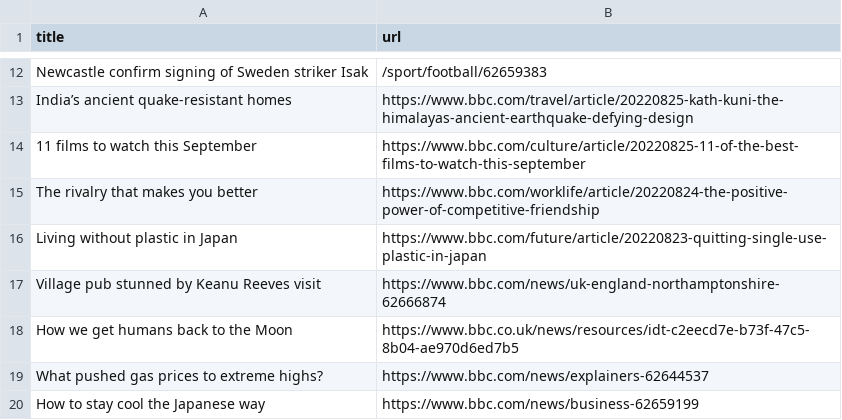
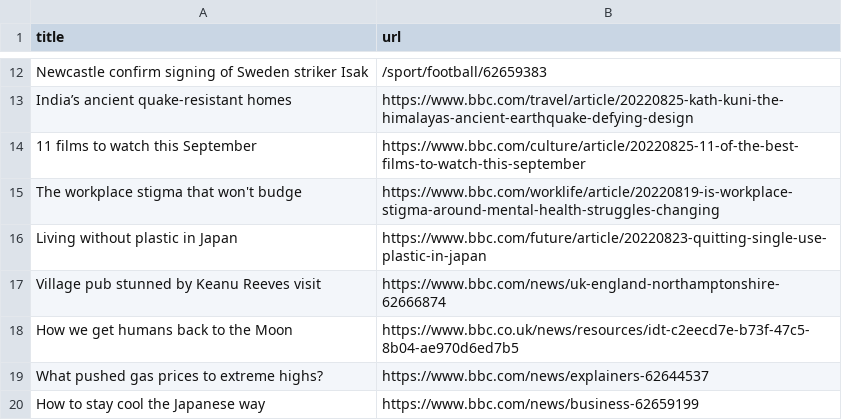
Before and after one commit to gabrielacarrasquillo/automatic-scraper-bbc, a CSV file: bbc.csv, drawn as a sheet; only a part is shown, gaps mark what is left out; removed rows and columns are numbered as before the commit, all else as after; the diff names each change by its address in the sheet, - before the commit and + after, or states it on an @@ line.

```diff
--- a/bbc.csv
+++ b/bbc.csv
-row 15: The rivalry that makes you better | https://www.bbc.com/worklife/article/20220824-the-positive-power-of-competitive-friendship
+row 15: The workplace stigma that won't budge | https://www.bbc.com/worklife/article/20220819-is-workplace-stigma-around-mental-health-struggles-changing
```
